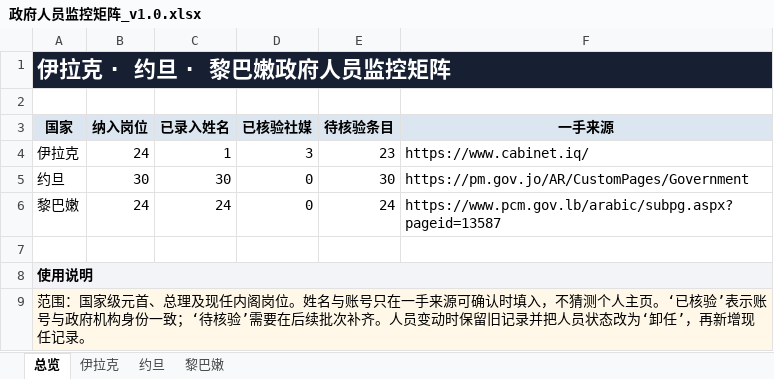
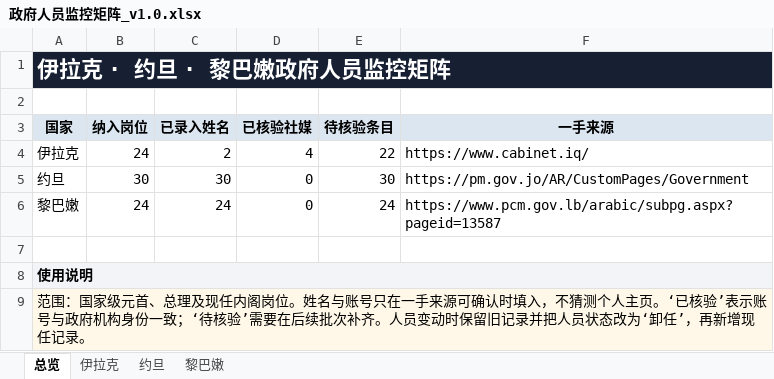
Before and after one commit to Adam123wu/levant-ict-briefing, an Excel workbook: 政府人员监控矩阵_v1.0.xlsx, sheet 总览, drawn as a sheet; values as stored, in another font and other column widths than the file's, no borders; the diff names each change by its address in the sheet, - before the commit and + after, or states it on an @@ line.

```diff
--- a/政府人员监控矩阵_v1.0.xlsx (sheet 总览)
+++ b/政府人员监控矩阵_v1.0.xlsx (sheet 总览)
-C4 (已录入姓名): 1
+C4 (已录入姓名): 2
-D4 (已核验社媒): 3
+D4 (已核验社媒): 4
-E4 (待核验条目): 23
+E4 (待核验条目): 22
```
Also changed, not shown: sheet 伊拉克, 2 other files.
